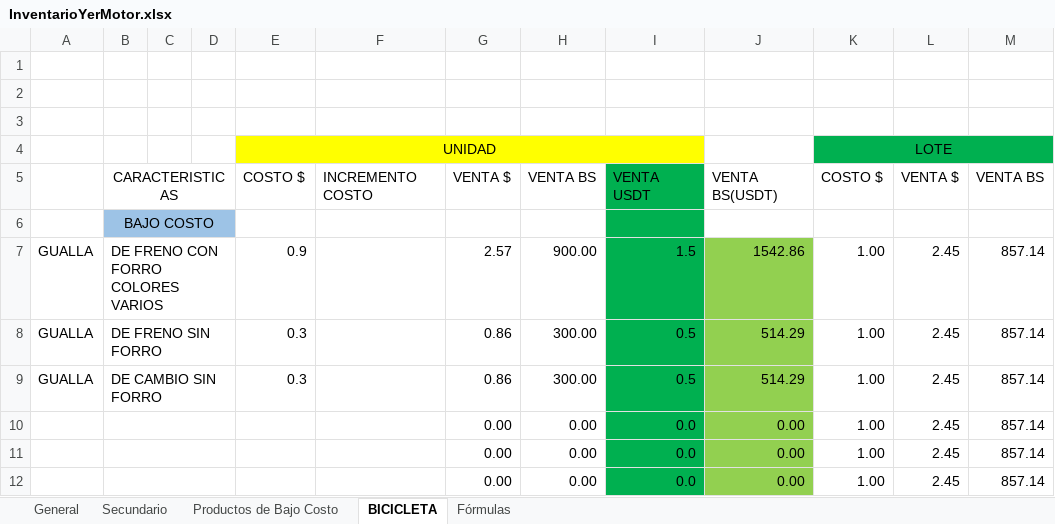
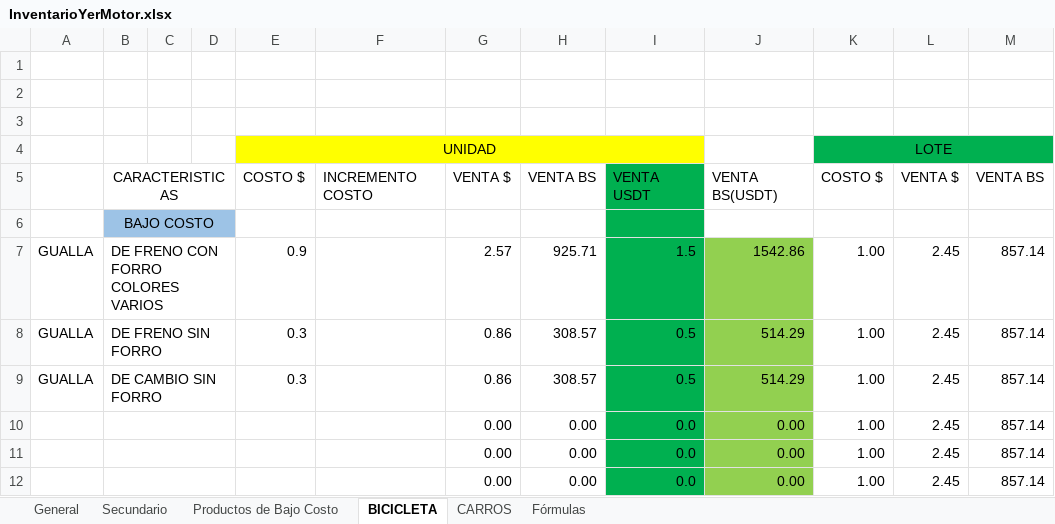
Before and after one commit to respaldos4yermotor-RYM/productos, an Excel workbook: InventarioYerMotor.xlsx, sheet BICICLETA, drawn as a sheet; only a part is shown; values as stored, in another font and other column widths than the file's, no borders; the diff names each change by its address in the sheet, - before the commit and + after, or states it on an @@ line.

```diff
--- a/InventarioYerMotor.xlsx (sheet BICICLETA)
+++ b/InventarioYerMotor.xlsx (sheet BICICLETA)
+sheet tab: CARROS
-H7: 900.00
+H7: 925.71
-H8:H9: 300.00
+H8:H9: 308.57
```
Also changed, not shown: sheet General, sheet Productos de Bajo Costo, sheet Secundario, sheet Fórmulas, formulas that keep their value, 1 other file.
